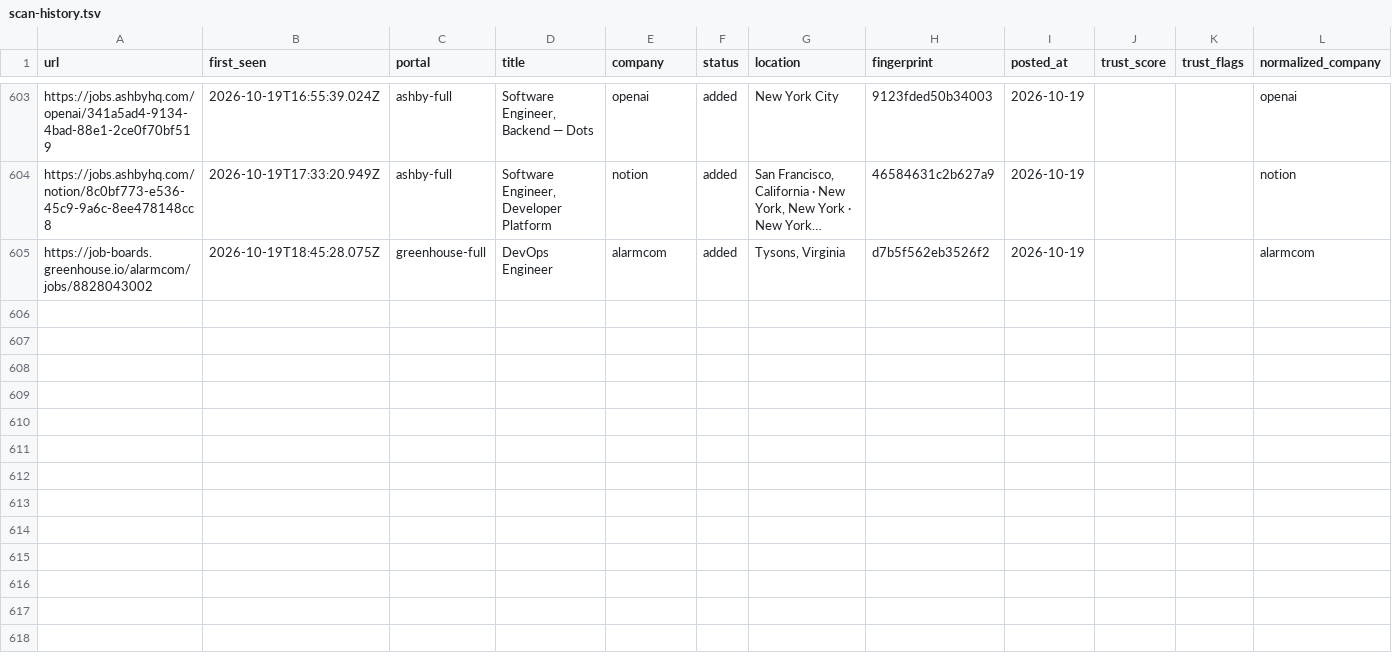
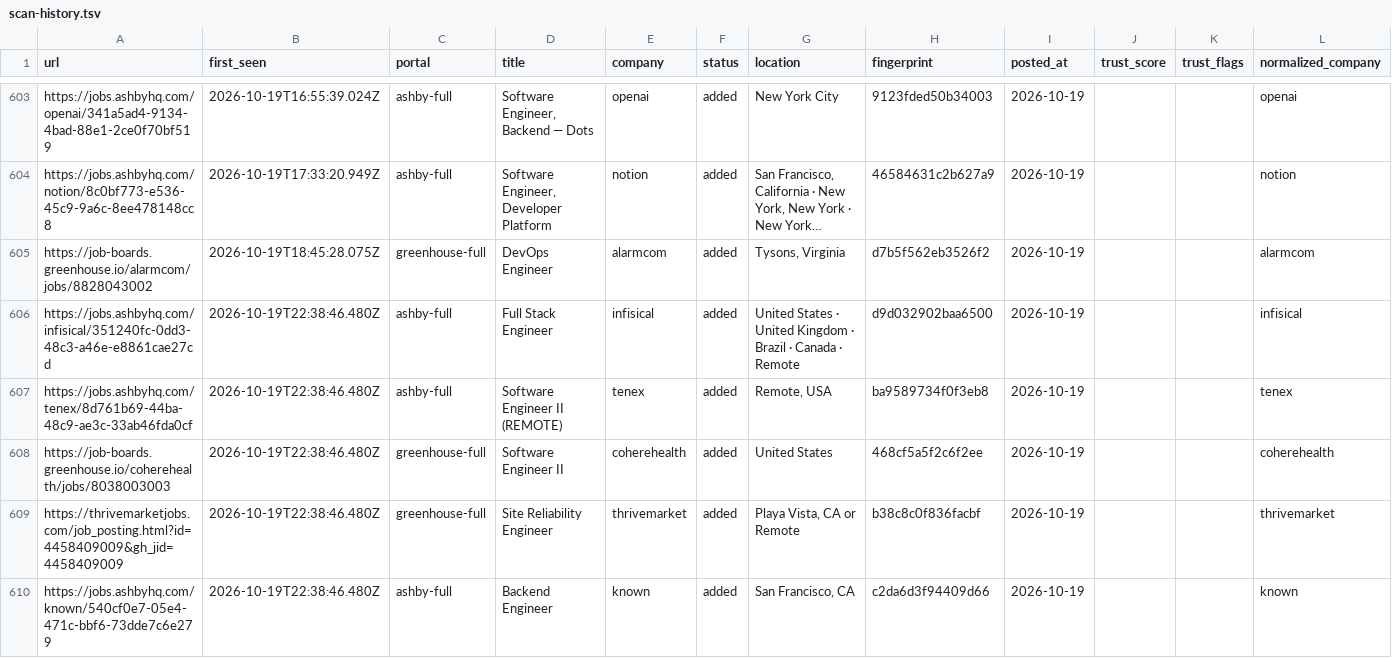
Before and after one commit to manavmalavia18/scoutgrid, a TSV file: data/scan-history.tsv, drawn as a sheet; only a part is shown, gaps mark what is left out; long unchanged cells end in …; the diff covers the shown part only; the diff names each change by its address in the sheet, - before the commit and + after, or states it on an @@ line.

```diff
--- a/data/scan-history.tsv
+++ b/data/scan-history.tsv
+row 606: https://jobs.ashbyhq.com/infisical/351240fc-0dd3-48c3-a46e-e8861cae27cd | 2026-10-19T22:38:46.480Z | ashby-full | Full Stack Engineer | infisical | added | United States · United Kingdom · Brazil · Canada · Remote | d9d032902baa6500 | 2026-10-19 |  |  | infisical
+row 607: https://jobs.ashbyhq.com/tenex/8d761b69-44ba-48c9-ae3c-33ab46fda0cf | 2026-10-19T22:38:46.480Z | ashby-full | Software Engineer II (REMOTE) | tenex | added | Remote, USA | ba9589734f0f3eb8 | 2026-10-19 |  |  | tenex
+row 608: https://job-boards.greenhouse.io/coherehealth/jobs/8038003003 | 2026-10-19T22:38:46.480Z | greenhouse-full | Software Engineer II | coherehealth | added | United States | 468cf5a5f2c6f2ee | 2026-10-19 |  |  | coherehealth
+row 609: https://thrivemarketjobs.com/job_posting.html?id=4458409009&gh_jid=4458409009 | 2026-10-19T22:38:46.480Z | greenhouse-full | Site Reliability Engineer | thrivemarket | added | Playa Vista, CA or Remote | b38c8c0f836facbf | 2026-10-19 |  |  | thrivemarket
+row 610: https://jobs.ashbyhq.com/known/540cf0e7-05e4-471c-bbf6-73dde7c6e279 | 2026-10-19T22:38:46.480Z | ashby-full | Backend Engineer | known | added | San Francisco, CA | c2da6d3f94409d66 | 2026-10-19 |  |  | known
```
Also changed, not shown: 14 added rows elsewhere in this file, 3 other files.
